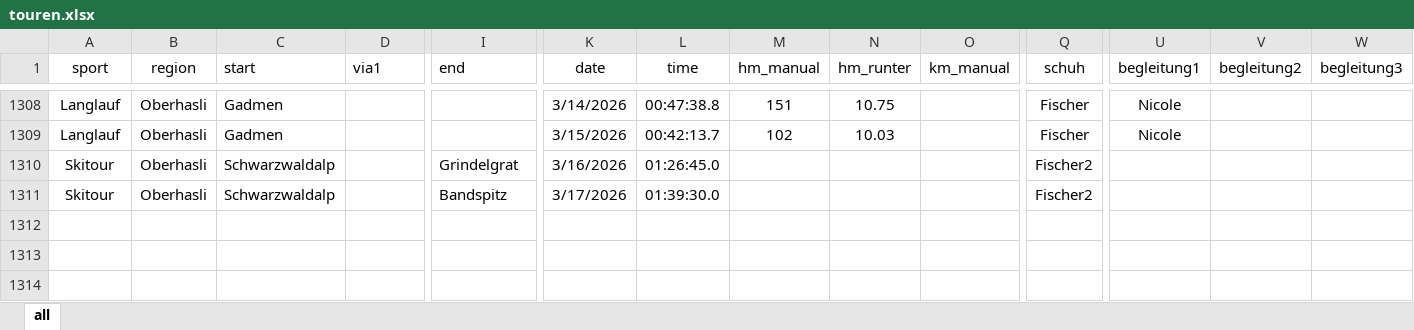
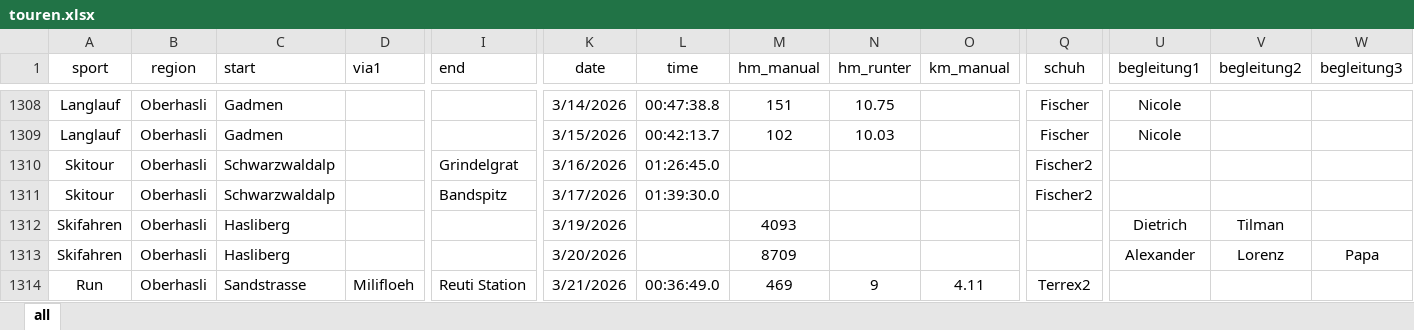
Before and after one commit to rufi77/sport, an Excel workbook: data/touren.xlsx, sheet all, drawn as a sheet; only a part is shown, gaps mark what is left out; values as stored, in another font and other column widths than the file's, no borders; conditional formats not drawn; rows hold the shown columns only; the diff names each change by its address in the sheet, - before the commit and + after, or states it on an @@ line.

```diff
--- a/data/touren.xlsx (sheet all)
+++ b/data/touren.xlsx (sheet all)
+row 1312: Skifahren | Oberhasli | Hasliberg |  |  | 3/19/2026 |  | 4093 |  |  |  | Dietrich | Tilman
+row 1313: Skifahren | Oberhasli | Hasliberg |  |  | 3/20/2026 |  | 8709 |  |  |  | Alexander | Lorenz | Papa
+row 1314: Run | Oberhasli | Sandstrasse | Milifloeh | Reuti Station | 3/21/2026 | 00:36:49.0 | 469 | 9 | 4.11 | Terrex2
```
Also changed, not shown: 20 other files.
